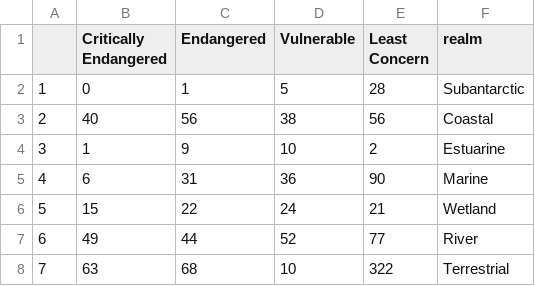
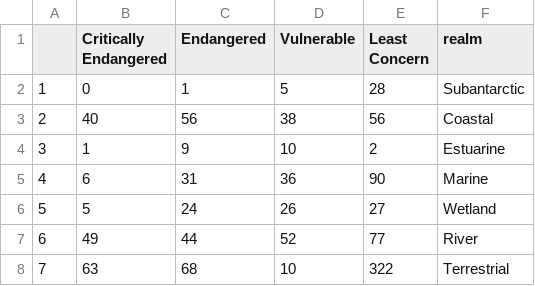
Before and after one commit to askowno/Integrated_results, a CSV file: outputs/rle_count_per_realm.csv, drawn as a sheet.

```diff
--- a/outputs/rle_count_per_realm.csv
+++ b/outputs/rle_count_per_realm.csv
@@ -5,3 +5,3 @@
 "4",6,31,36,90,"Marine"
-"5",15,22,24,21,"Wetland"
+"5",5,24,26,27,"Wetland"
 "6",49,44,52,77,"River"
```
Also changed, not shown: outputs/epl_ext_per_realm.csv, outputs/final_rle_perc.csv, 12 other files.
